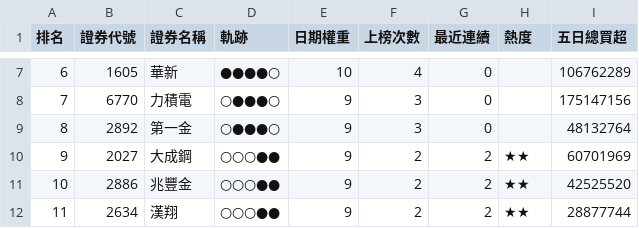
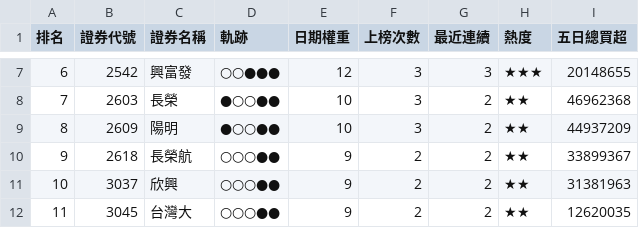
Before and after one commit to SongChiChuang/tw-stock-flow, a CSV file: reports/streak/foreign_streak_top30.csv, drawn as a sheet; only a part is shown, gaps mark what is left out; the diff covers the shown part only.

```diff
--- a/reports/streak/foreign_streak_top30.csv
+++ b/reports/streak/foreign_streak_top30.csv
@@ -7,6 +7,6 @@
-6,1605,華新,●●●●○,10,4,0,,106762289
-7,6770,力積電,○●●●○,9,3,0,,175147156
-8,2892,第一金,○●●●○,9,3,0,,48132764
-9,2027,大成鋼,○○○●●,9,2,2,★★,60701969
-10,2886,兆豐金,○○○●●,9,2,2,★★,42525520
-11,2634,漢翔,○○○●●,9,2,2,★★,28877744
+6,2542,興富發,○○●●●,12,3,3,★★★,20148655
+7,2603,長榮,●○○●●,10,3,2,★★,46962368
+8,2609,陽明,●○○●●,10,3,2,★★,44937209
+9,2618,長榮航,○○○●●,9,2,2,★★,33899367
+10,3037,欣興,○○○●●,9,2,2,★★,31381963
+11,3045,台灣大,○○○●●,9,2,2,★★,12620035
```
Also changed, not shown: 148 edited cells elsewhere in this file, reports/accumulation/foreign_accumulation_top30.csv, 7 other files.
